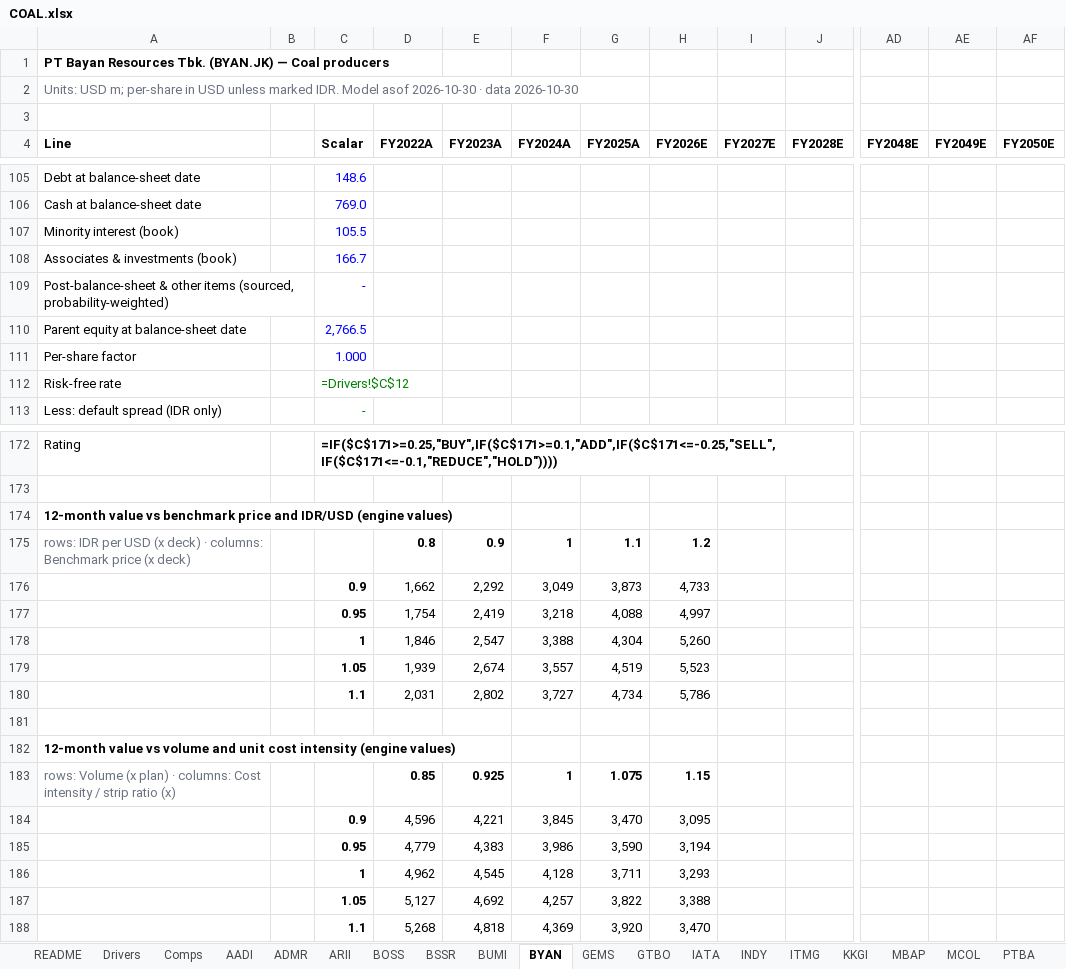
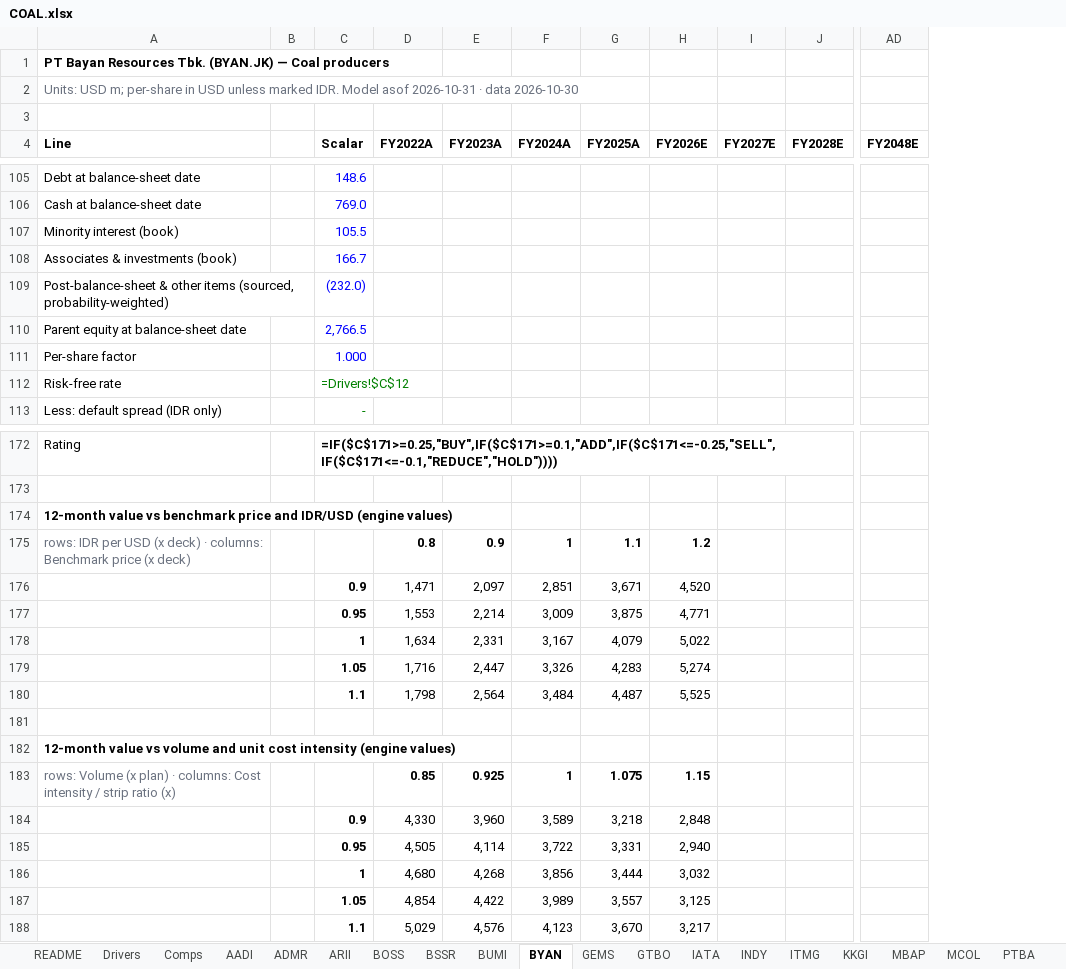
Before and after one commit to snipekick/sixsouth-dashboard, an Excel workbook: models/COAL.xlsx, sheet BYAN, drawn as a sheet; only a part is shown, gaps mark what is left out; values as stored, in another font and other column widths than the file's, no borders; formulas without a stored value are shown as written; removed rows and columns are numbered as before the commit, all else as after; rows hold the shown columns only; the diff covers the shown part only; the diff names each change by its address in the sheet, - before the commit and + after, or states it on an @@ line.

```diff
--- a/models/COAL.xlsx (sheet BYAN)
+++ b/models/COAL.xlsx (sheet BYAN)
-column AE (FY2049E), empty
-column AF (FY2050E), empty
-A2 (Line): …Model asof 2026-10-30 · data…
+A2 (Line): …Model asof 2026-10-31 · data…
-C109 (Scalar): -
+C109 (Scalar): (232.0)
-row 176:  |  | 0.9 | 1,662 | 2,292 | 3,049 | 3,873 | 4,733
-row 177:  |  | 0.95 | 1,754 | 2,419 | 3,218 | 4,088 | 4,997
-row 178:  |  | 1 | 1,846 | 2,547 | 3,388 | 4,304 | 5,260
-row 179:  |  | 1.05 | 1,939 | 2,674 | 3,557 | 4,519 | 5,523
-row 180:  |  | 1.1 | 2,031 | 2,802 | 3,727 | 4,734 | 5,786
+row 176:  |  | 0.9 | 1,471 | 2,097 | 2,851 | 3,671 | 4,520
+row 177:  |  | 0.95 | 1,553 | 2,214 | 3,009 | 3,875 | 4,771
+row 178:  |  | 1 | 1,634 | 2,331 | 3,167 | 4,079 | 5,022
+row 179:  |  | 1.05 | 1,716 | 2,447 | 3,326 | 4,283 | 5,274
+row 180:  |  | 1.1 | 1,798 | 2,564 | 3,484 | 4,487 | 5,525
-row 184:  |  | 0.9 | 4,596 | 4,221 | 3,845 | 3,470 | 3,095
-row 185:  |  | 0.95 | 4,779 | 4,383 | 3,986 | 3,590 | 3,194
-row 186:  |  | 1 | 4,962 | 4,545 | 4,128 | 3,711 | 3,293
-row 187:  |  | 1.05 | 5,127 | 4,692 | 4,257 | 3,822 | 3,388
-row 188:  |  | 1.1 | 5,268 | 4,818 | 4,369 | 3,920 | 3,470
+row 184:  |  | 0.9 | 4,330 | 3,960 | 3,589 | 3,218 | 2,848
+row 185:  |  | 0.95 | 4,505 | 4,114 | 3,722 | 3,331 | 2,940
+row 186:  |  | 1 | 4,680 | 4,268 | 3,856 | 3,444 | 3,032
+row 187:  |  | 1.05 | 4,854 | 4,422 | 3,989 | 3,557 | 3,125
+row 188:  |  | 1.1 | 5,029 | 4,576 | 4,123 | 3,670 | 3,217
```
Also changed, not shown: 31 edited cells elsewhere in this sheet, sheet PTBA, sheet ITMG, sheet Comps, sheet README, models/CONGLOMERATES.xlsx, 30 other files.
